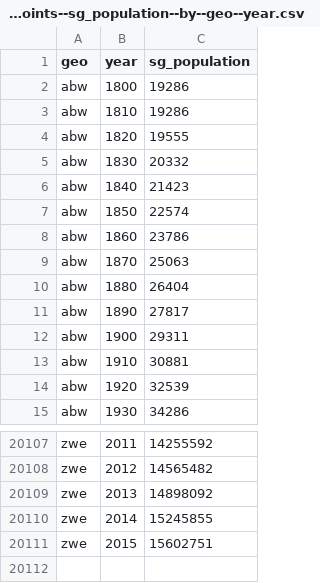
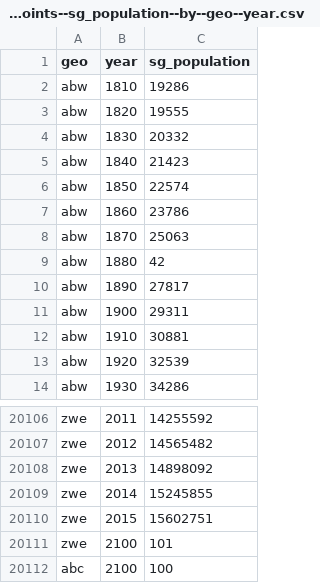
Before and after one commit to korel-san/temp-ddf-csv-dummy-data, a CSV file: ddf--datapoints--sg_population--by--geo--year.csv, drawn as a sheet; only a part is shown, gaps mark what is left out.

```diff
--- a/ddf--datapoints--sg_population--by--geo--year.csv
+++ b/ddf--datapoints--sg_population--by--geo--year.csv
@@ -1,3 +1,2 @@
 geo,year,sg_population
-abw,1800,19286
 abw,1810,19286
@@ -9,3 +8,3 @@ abw,1860,23786
 abw,1870,25063
-abw,1880,26404
+abw,1880,42
 abw,1890,27817
@@ -20111 +20110,3 @@ zwe,2014,15245855
 zwe,2015,15602751
+zwe,2100,101
+abc,2100,100
```
Also changed, not shown: ddf--concepts.csv, ddf--entities--geo--city.csv, 2 other files.
